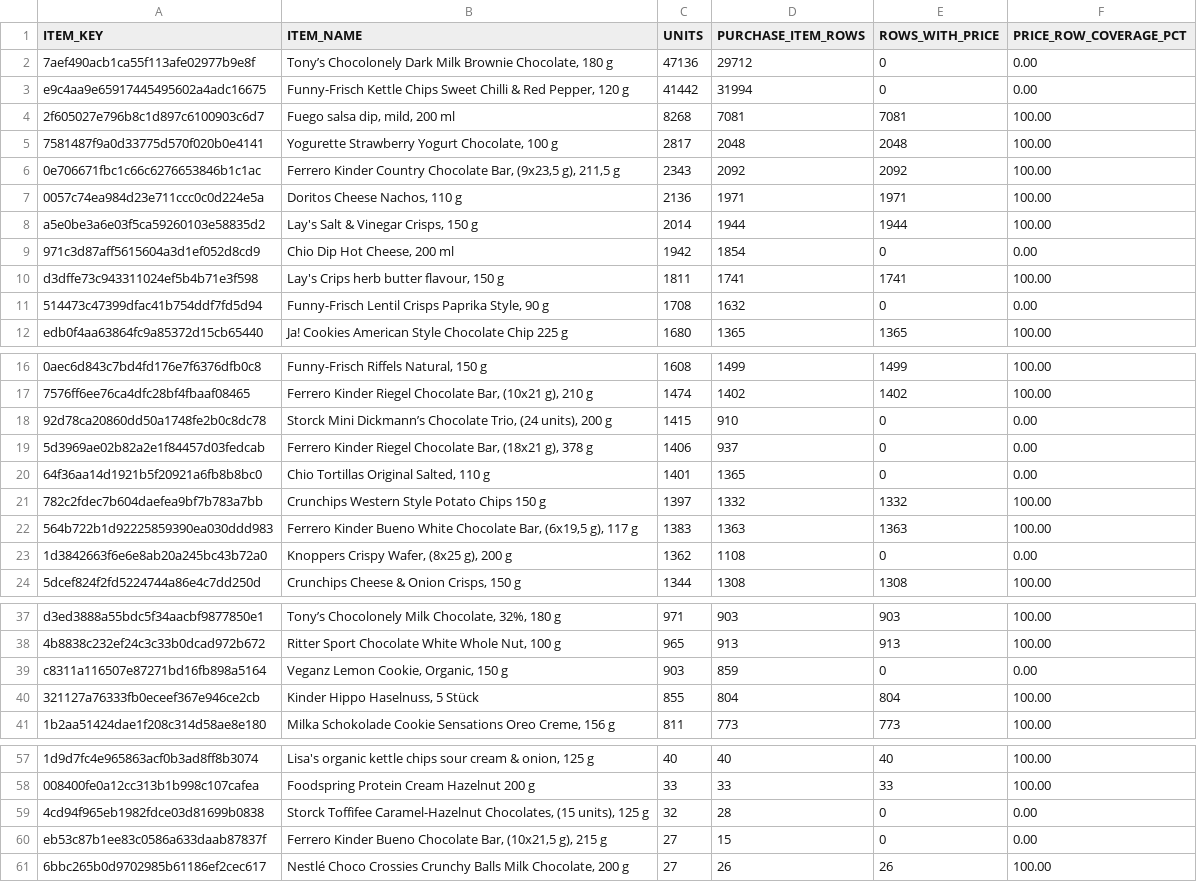
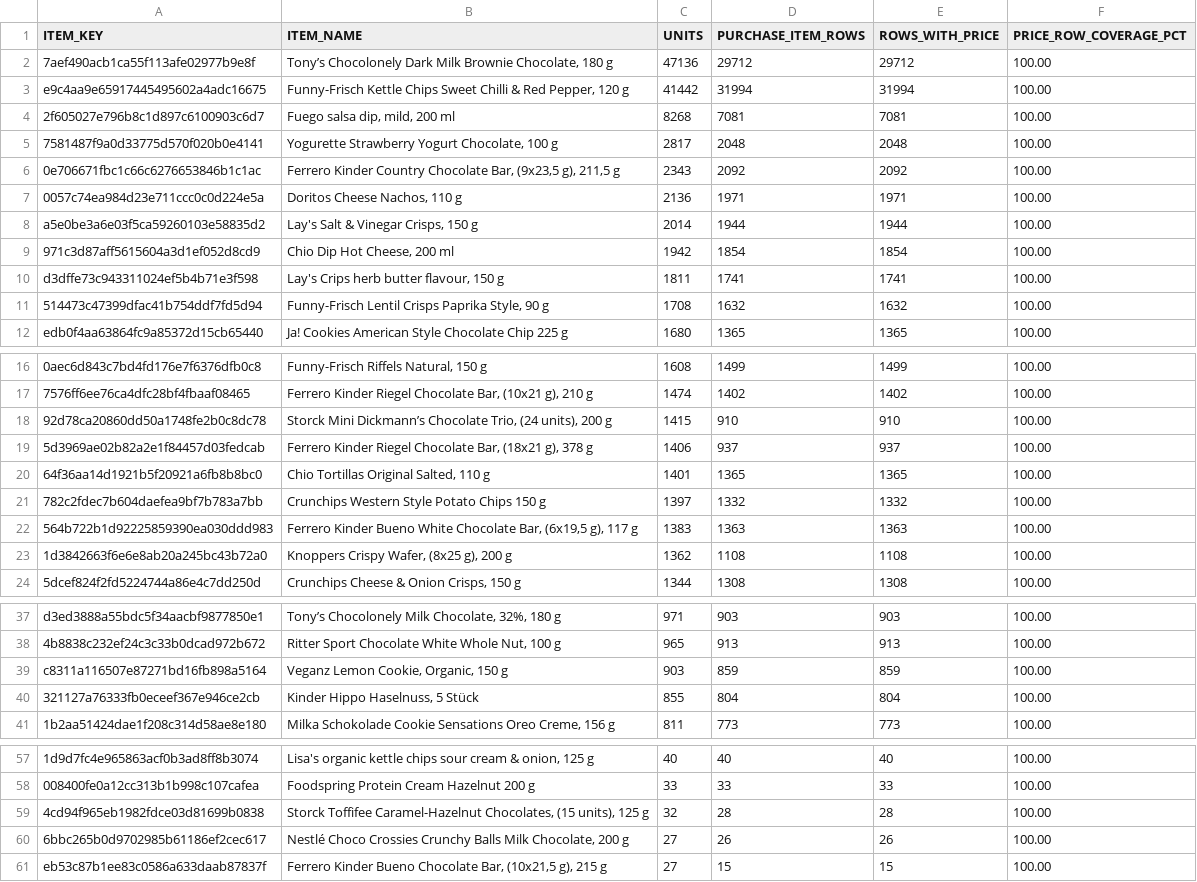
Before and after one commit to PiotrAleksanderRybak/wolt-ae-assignment, a CSV file: analysis_outputs/61_price_coverage_top_products.csv, drawn as a sheet; only a part is shown, gaps mark what is left out; removed rows and columns are numbered as before the commit, all else as after; the diff covers the shown part only; the diff names each change by its address in the sheet, - before the commit and + after, or states it on an @@ line.

Commit message:
Fix item price handling and finalize assignment

```diff
--- a/analysis_outputs/61_price_coverage_top_products.csv
+++ b/analysis_outputs/61_price_coverage_top_products.csv
-E2 (ROWS_WITH_PRICE): 0
+E2 (ROWS_WITH_PRICE): 29712
-F2:F3 (PRICE_ROW_COVERAGE_PCT): 0.00
+F2:F3 (PRICE_ROW_COVERAGE_PCT): 100.00
-E3 (ROWS_WITH_PRICE): 0
+E3 (ROWS_WITH_PRICE): 31994
-E9 (ROWS_WITH_PRICE): 0
+E9 (ROWS_WITH_PRICE): 1854
-F9 (PRICE_ROW_COVERAGE_PCT): 0.00
+F9 (PRICE_ROW_COVERAGE_PCT): 100.00
-E11 (ROWS_WITH_PRICE): 0
+E11 (ROWS_WITH_PRICE): 1632
-F11 (PRICE_ROW_COVERAGE_PCT): 0.00
+F11 (PRICE_ROW_COVERAGE_PCT): 100.00
-E18 (ROWS_WITH_PRICE): 0
+E18 (ROWS_WITH_PRICE): 910
-F18:F20 (PRICE_ROW_COVERAGE_PCT): 0.00
+F18:F20 (PRICE_ROW_COVERAGE_PCT): 100.00
-E19 (ROWS_WITH_PRICE): 0
+E19 (ROWS_WITH_PRICE): 937
-E20 (ROWS_WITH_PRICE): 0
+E20 (ROWS_WITH_PRICE): 1365
-E23 (ROWS_WITH_PRICE): 0
+E23 (ROWS_WITH_PRICE): 1108
-F23 (PRICE_ROW_COVERAGE_PCT): 0.00
+F23 (PRICE_ROW_COVERAGE_PCT): 100.00
-E39 (ROWS_WITH_PRICE): 0
+E39 (ROWS_WITH_PRICE): 859
-F39 (PRICE_ROW_COVERAGE_PCT): 0.00
+F39 (PRICE_ROW_COVERAGE_PCT): 100.00
-E59 (ROWS_WITH_PRICE): 0
+E59 (ROWS_WITH_PRICE): 28
-F59 (PRICE_ROW_COVERAGE_PCT): 0.00
+F59 (PRICE_ROW_COVERAGE_PCT): 100.00
-row 60: eb53c87b1ee83c0586a633daab87837f | Ferrero Kinder Bueno Chocolate Bar, (10x21,5 g), 215 g | 27 | 15 | 0 | 0.00
+row 61: eb53c87b1ee83c0586a633daab87837f | Ferrero Kinder Bueno Chocolate Bar, (10x21,5 g), 215 g | 27 | 15 | 15 | 100.00
```
Also changed, not shown: 8 edited cells elsewhere in this file, analysis_outputs/00_purchase_overview.csv, analysis_outputs/10_category_annual_summary.csv, 27 other files.
